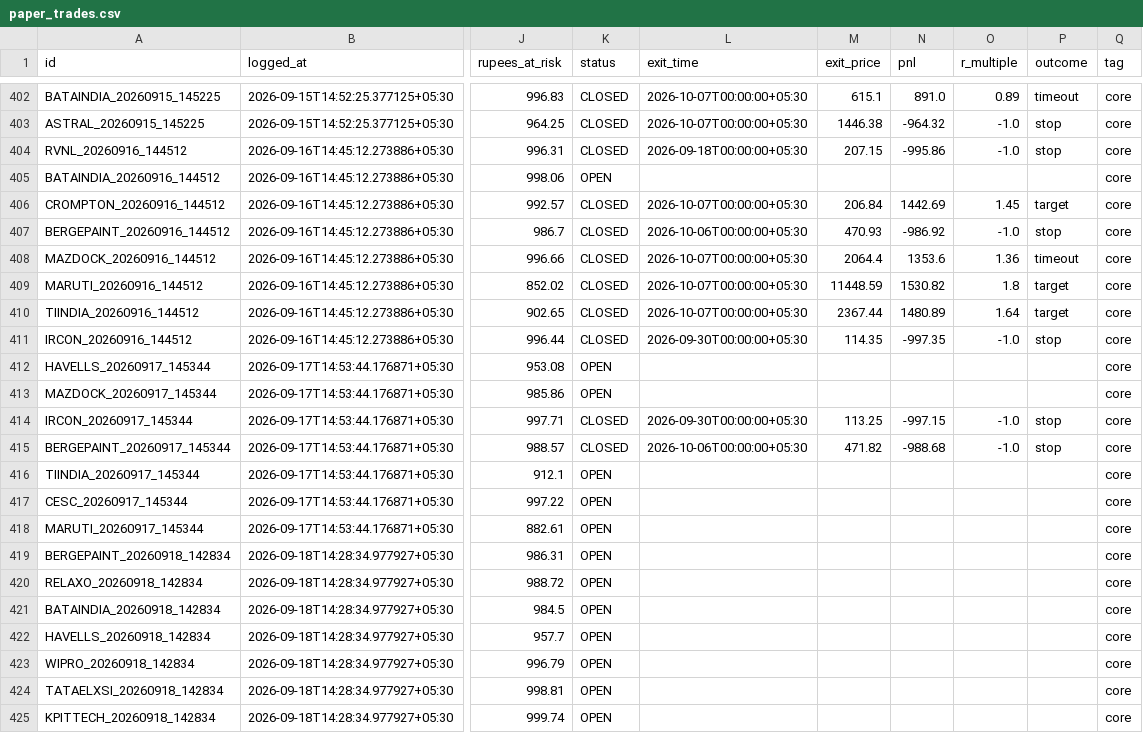
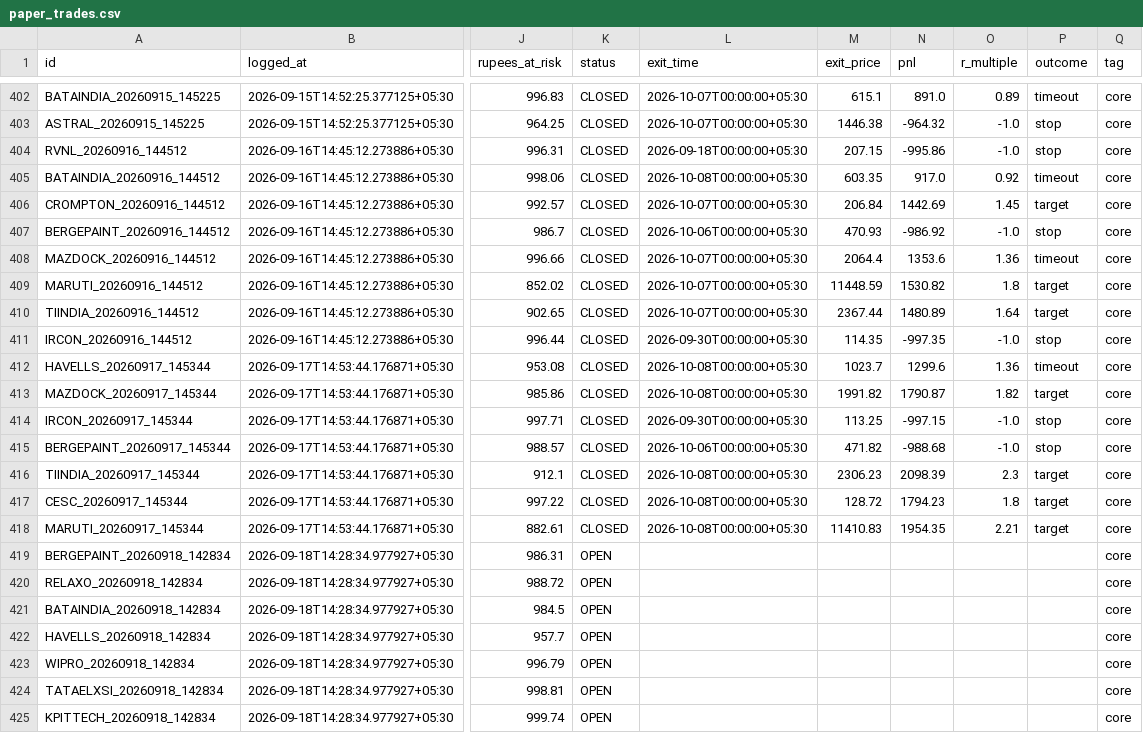
Before and after one commit to Arnav2412/trading-bot, a CSV file: reports/paper_trades.csv, drawn as a sheet; only a part is shown, gaps mark what is left out; the diff names each change by its address in the sheet, - before the commit and + after, or states it on an @@ line.

```diff
--- a/reports/paper_trades.csv
+++ b/reports/paper_trades.csv
-K405 (status): OPEN
+K405 (status): CLOSED
-L405 (exit_time): (empty)
+L405 (exit_time): 2026-10-08T00:00:00+05:30
-M405 (exit_price): (empty)
+M405 (exit_price): 603.35
-N405 (pnl): (empty)
+N405 (pnl): 917.0
-O405 (r_multiple): (empty)
+O405 (r_multiple): 0.92
-P405 (outcome): (empty)
+P405 (outcome): timeout
-K412:K413 (status): OPEN
+K412:K413 (status): CLOSED
-L412:L413 (exit_time): (empty)
+L412:L413 (exit_time): 2026-10-08T00:00:00+05:30
-M412 (exit_price): (empty)
+M412 (exit_price): 1023.7
-N412 (pnl): (empty)
+N412 (pnl): 1299.6
-O412 (r_multiple): (empty)
+O412 (r_multiple): 1.36
-P412 (outcome): (empty)
+P412 (outcome): timeout
-M413 (exit_price): (empty)
+M413 (exit_price): 1991.82
-N413 (pnl): (empty)
+N413 (pnl): 1790.87
-O413 (r_multiple): (empty)
+O413 (r_multiple): 1.82
-P413 (outcome): (empty)
+P413 (outcome): target
-K416:K418 (status): OPEN
+K416:K418 (status): CLOSED
-L416:L418 (exit_time): (empty)
+L416:L418 (exit_time): 2026-10-08T00:00:00+05:30
-M416 (exit_price): (empty)
+M416 (exit_price): 2306.23
-N416 (pnl): (empty)
+N416 (pnl): 2098.39
-O416 (r_multiple): (empty)
+O416 (r_multiple): 2.3
-P416:P418 (outcome): (empty)
+P416:P418 (outcome): target
-M417 (exit_price): (empty)
+M417 (exit_price): 128.72
-N417 (pnl): (empty)
+N417 (pnl): 1794.23
-O417 (r_multiple): (empty)
+O417 (r_multiple): 1.8
-M418 (exit_price): (empty)
+M418 (exit_price): 11410.83
-N418 (pnl): (empty)
+N418 (pnl): 1954.35
-O418 (r_multiple): (empty)
+O418 (r_multiple): 2.21
```
Also changed, not shown: 3 other files.
